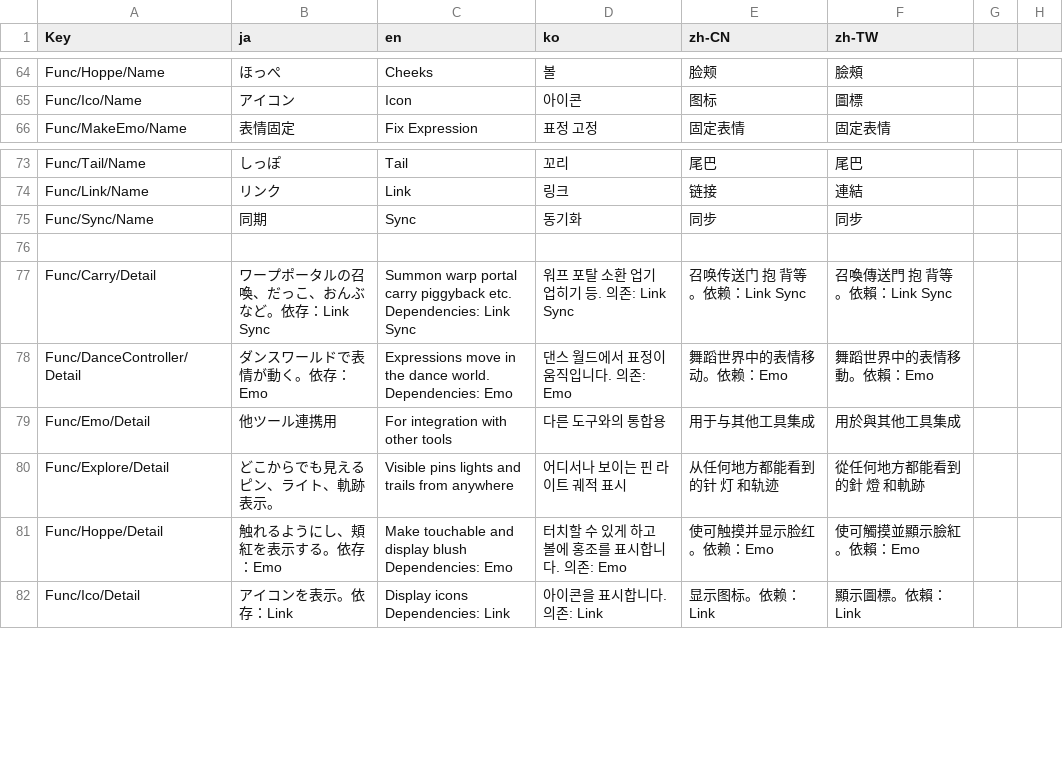
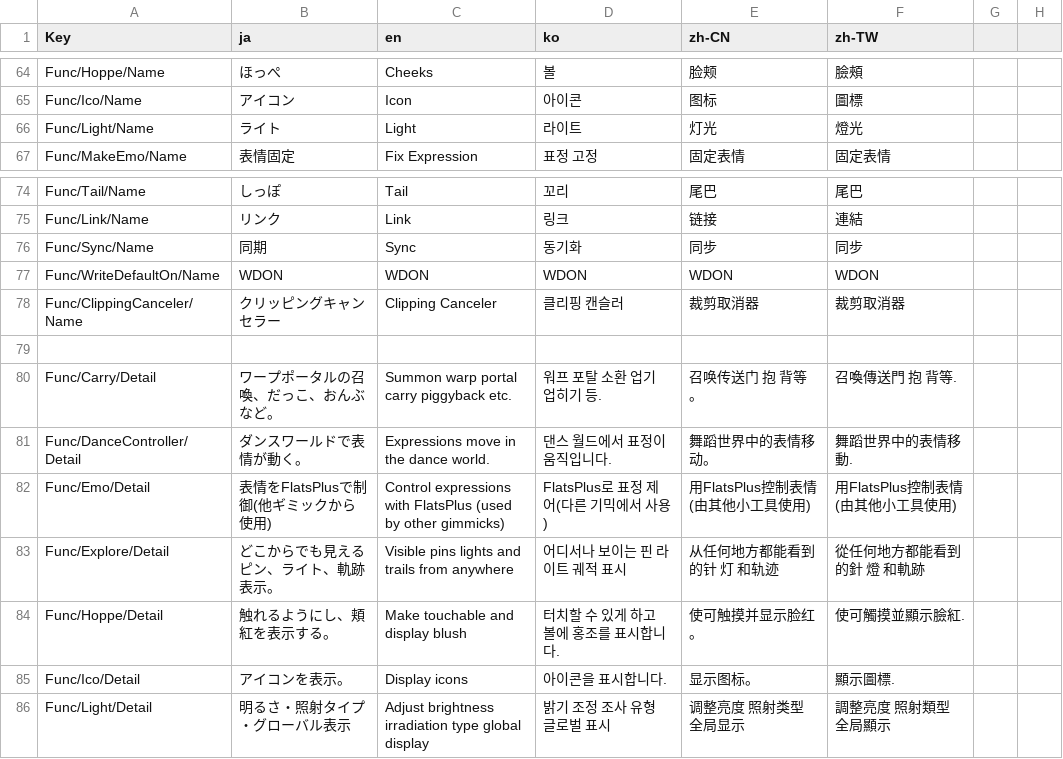
Before and after one commit to pandrabox/FlatsPlus, a CSV file: Editor/Localize/PanLocalize.csv (was Editor/Localize/Localize.csv), drawn as a sheet; only a part is shown, gaps mark what is left out; the diff covers the shown part only.

```diff
--- a/Editor/Localize/Localize.csv
+++ b/Editor/Localize/PanLocalize.csv
@@ -65,2 +65,3 @@ Func/Hoppe/Name,ほっぺ,Cheeks,볼,脸颊,臉頰
 Func/Ico/Name,アイコン,Icon,아이콘,图标,圖標
+Func/Light/Name,ライト,Light,라이트,灯光,燈光
 Func/MakeEmo/Name,表情固定,Fix Expression,표정 고정,固定表情,固定表情
@@ -75,8 +76,11 @@ Func/Link/Name,リンク,Link,링크,链接,連結
 Func/Sync/Name,同期,Sync,동기화,同步,同步
+Func/WriteDefaultOn/Name,WDON,WDON,WDON,WDON,WDON
+Func/ClippingCanceler/Name,クリッピングキャンセラー,Clipping Canceler,클리핑 캔슬러,裁剪取消器,裁剪取消器
 
-Func/Carry/Detail,ワープポータルの召喚、だっこ、おんぶなど。依存：Link Sync,Summon warp portal carry piggyback etc. Dependencies: Link Sync,워프 포탈 소환 업기 업히기 등. 의존: Link Sync,召唤传送门 抱 背等。依赖：Link Sync,召喚傳送門 抱 背等。依賴：Link Sync
-Func/DanceController/Detail,ダンスワールドで表情が動く。依存：Emo,Expressions move in the dance world. Dependencies: Emo,댄스 월드에서 표정이 움직입니다. 의존: Emo,舞蹈世界中的表情移动。依赖：Emo,舞蹈世界中的表情移動。依賴：Emo
-Func/Emo/Detail,他ツール連携用,For integration with other tools,다른 도구와의 통합용,用于与其他工具集成,用於與其他工具集成
+Func/Carry/Detail,ワープポータルの召喚、だっこ、おんぶなど。,Summon warp portal carry piggyback etc.,워프 포탈 소환 업기 업히기 등.,召唤传送门 抱 背等。,召喚傳送門 抱 背等.
+Func/DanceController/Detail,ダンスワールドで表情が動く。,Expressions move in the dance world.,댄스 월드에서 표정이 움직입니다.,舞蹈世界中的表情移动。,舞蹈世界中的表情移動.
+Func/Emo/Detail,表情をFlatsPlusで制御(他ギミックから使用),Control expressions with FlatsPlus (used by other gimmicks),FlatsPlus로 표정 제어(다른 기믹에서 사용),用FlatsPlus控制表情(由其他小工具使用),用FlatsPlus控制表情(由其他小工具使用)
 Func/Explore/Detail,どこからでも見えるピン、ライト、軌跡表示。,Visible pins lights and trails from anywhere,어디서나 보이는 핀 라이트 궤적 표시,从任何地方都能看到的针 灯 和轨迹,從任何地方都能看到的針 燈 和軌跡
-Func/Hoppe/Detail,触れるようにし、頬紅を表示する。依存：Emo,Make touchable and display blush Dependencies: Emo,터치할 수 있게 하고 볼에 홍조를 표시합니다. 의존: Emo,使可触摸并显示脸红。依赖：Emo,使可觸摸並顯示臉紅。依賴：Emo
-Func/Ico/Detail,アイコンを表示。依存：Link,Display icons Dependencies: Link,아이콘을 표시합니다. 의존: Link,显示图标。依赖：Link,顯示圖標。依賴：Link
+Func/Hoppe/Detail,触れるようにし、頬紅を表示する。,Make touchable and display blush,터치할 수 있게 하고 볼에 홍조를 표시합니다.,使可触摸并显示脸红。,使可觸摸並顯示臉紅.
+Func/Ico/Detail,アイコンを表示。,Display icons,아이콘을 표시합니다.,显示图标。,顯示圖標.
+Func/Light/Detail,明るさ・照射タイプ・グローバル表示,Adjust brightness irradiation type global display,밝기 조정 조사 유형 글로벌 표시,调整亮度 照射类型 全局显示,調整亮度 照射類型 全局顯示
```
Also changed, not shown: 6 added rows and 20 edited cells elsewhere in this file, 21 other files.
